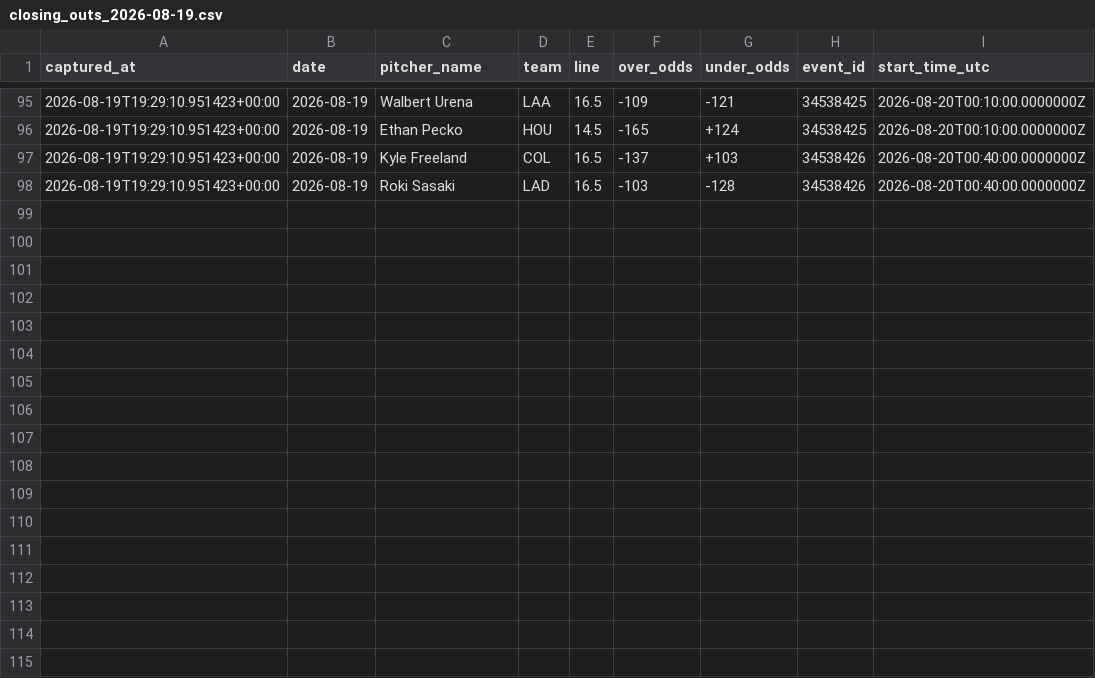
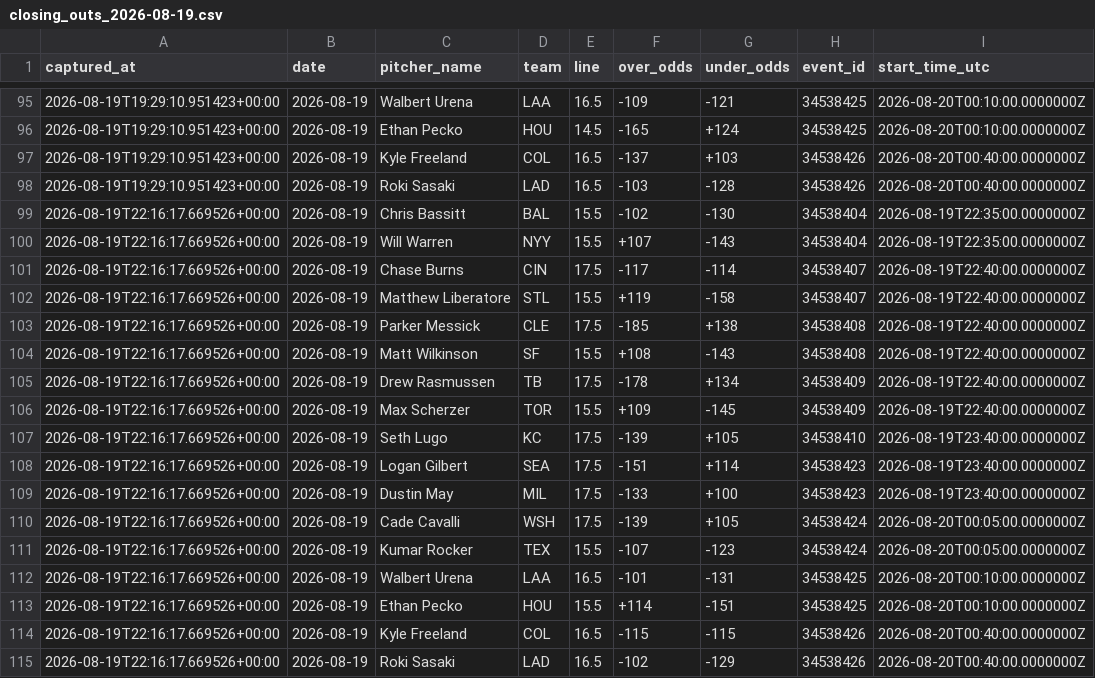
Before and after one commit to joey11600/MLB-Strikeouts, a CSV file: data/odds/closing_outs_2026-08-19.csv, drawn as a sheet; only a part is shown, gaps mark what is left out.

```diff
--- a/data/odds/closing_outs_2026-08-19.csv
+++ b/data/odds/closing_outs_2026-08-19.csv
@@ -98 +98,18 @@ captured_at,date,pitcher_name,team,line,over_odds,under_odds,event_id,start_time
 2026-08-19T19:29:10.951423+00:00,2026-08-19,Roki Sasaki,LAD,16.5,-103,-128,34538426,2026-08-20T00:40:00.0000000Z
+2026-08-19T22:16:17.669526+00:00,2026-08-19,Chris Bassitt,BAL,15.5,-102,-130,34538404,2026-08-19T22:35:00.0000000Z
+2026-08-19T22:16:17.669526+00:00,2026-08-19,Will Warren,NYY,15.5,+107,-143,34538404,2026-08-19T22:35:00.0000000Z
+2026-08-19T22:16:17.669526+00:00,2026-08-19,Chase Burns,CIN,17.5,-117,-114,34538407,2026-08-19T22:40:00.0000000Z
+2026-08-19T22:16:17.669526+00:00,2026-08-19,Matthew Liberatore,STL,15.5,+119,-158,34538407,2026-08-19T22:40:00.0000000Z
+2026-08-19T22:16:17.669526+00:00,2026-08-19,Parker Messick,CLE,17.5,-185,+138,34538408,2026-08-19T22:40:00.0000000Z
+2026-08-19T22:16:17.669526+00:00,2026-08-19,Matt Wilkinson,SF,15.5,+108,-143,34538408,2026-08-19T22:40:00.0000000Z
+2026-08-19T22:16:17.669526+00:00,2026-08-19,Drew Rasmussen,TB,17.5,-178,+134,34538409,2026-08-19T22:40:00.0000000Z
+2026-08-19T22:16:17.669526+00:00,2026-08-19,Max Scherzer,TOR,15.5,+109,-145,34538409,2026-08-19T22:40:00.0000000Z
+2026-08-19T22:16:17.669526+00:00,2026-08-19,Seth Lugo,KC,17.5,-139,+105,34538410,2026-08-19T23:40:00.0000000Z
+2026-08-19T22:16:17.669526+00:00,2026-08-19,Logan Gilbert,SEA,17.5,-151,+114,34538423,2026-08-19T23:40:00.0000000Z
+2026-08-19T22:16:17.669526+00:00,2026-08-19,Dustin May,MIL,17.5,-133,+100,34538423,2026-08-19T23:40:00.0000000Z
+2026-08-19T22:16:17.669526+00:00,2026-08-19,Cade Cavalli,WSH,17.5,-139,+105,34538424,2026-08-20T00:05:00.0000000Z
+2026-08-19T22:16:17.669526+00:00,2026-08-19,Kumar Rocker,TEX,15.5,-107,-123,34538424,2026-08-20T00:05:00.0000000Z
+2026-08-19T22:16:17.669526+00:00,2026-08-19,Walbert Urena,LAA,16.5,-101,-131,34538425,2026-08-20T00:10:00.0000000Z
+2026-08-19T22:16:17.669526+00:00,2026-08-19,Ethan Pecko,HOU,15.5,+114,-151,34538425,2026-08-20T00:10:00.0000000Z
+2026-08-19T22:16:17.669526+00:00,2026-08-19,Kyle Freeland,COL,16.5,-115,-115,34538426,2026-08-20T00:40:00.0000000Z
+2026-08-19T22:16:17.669526+00:00,2026-08-19,Roki Sasaki,LAD,16.5,-102,-129,34538426,2026-08-20T00:40:00.0000000Z
```
Also changed, not shown: data/model_log.csv, data/odds/closing_2026-08-19.csv, 1 other file.
